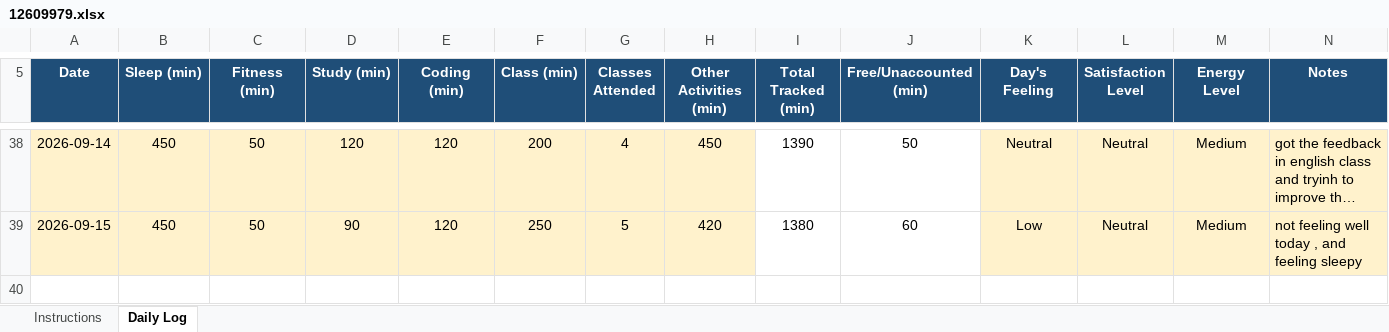
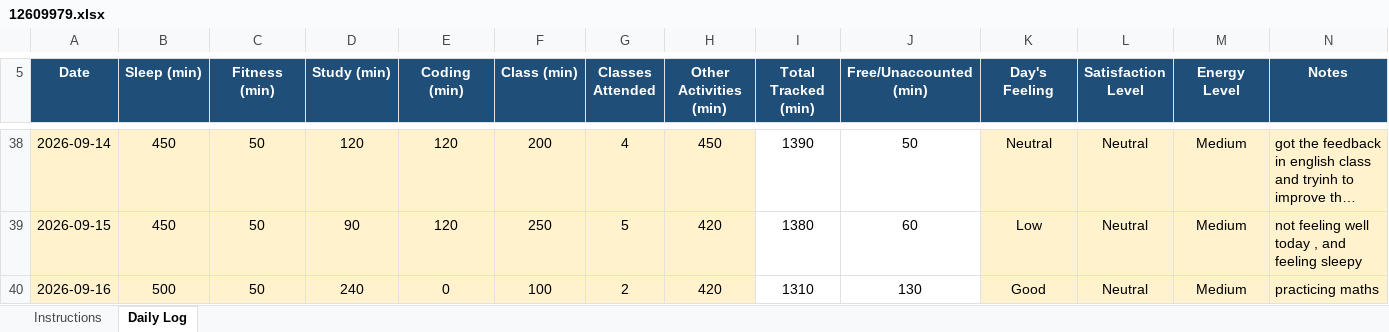
Before and after one commit to Prakriti998/CAP776, an Excel workbook: 12609979.xlsx, sheet Daily Log, drawn as a sheet; only a part is shown, gaps mark what is left out; long unchanged cells end in …; values as stored, in another font and other column widths than the file's, no borders; conditional formats not drawn; the diff names each change by its address in the sheet, - before the commit and + after, or states it on an @@ line.

Commit message:
Add files via upload

```diff
--- a/12609979.xlsx (sheet Daily Log)
+++ b/12609979.xlsx (sheet Daily Log)
+row 40: 2026-09-16 | 500 | 50 | 240 | 0 | 100 | 2 | 420 | 1310 | 130 | Good | Neutral | Medium | practicing maths
```
